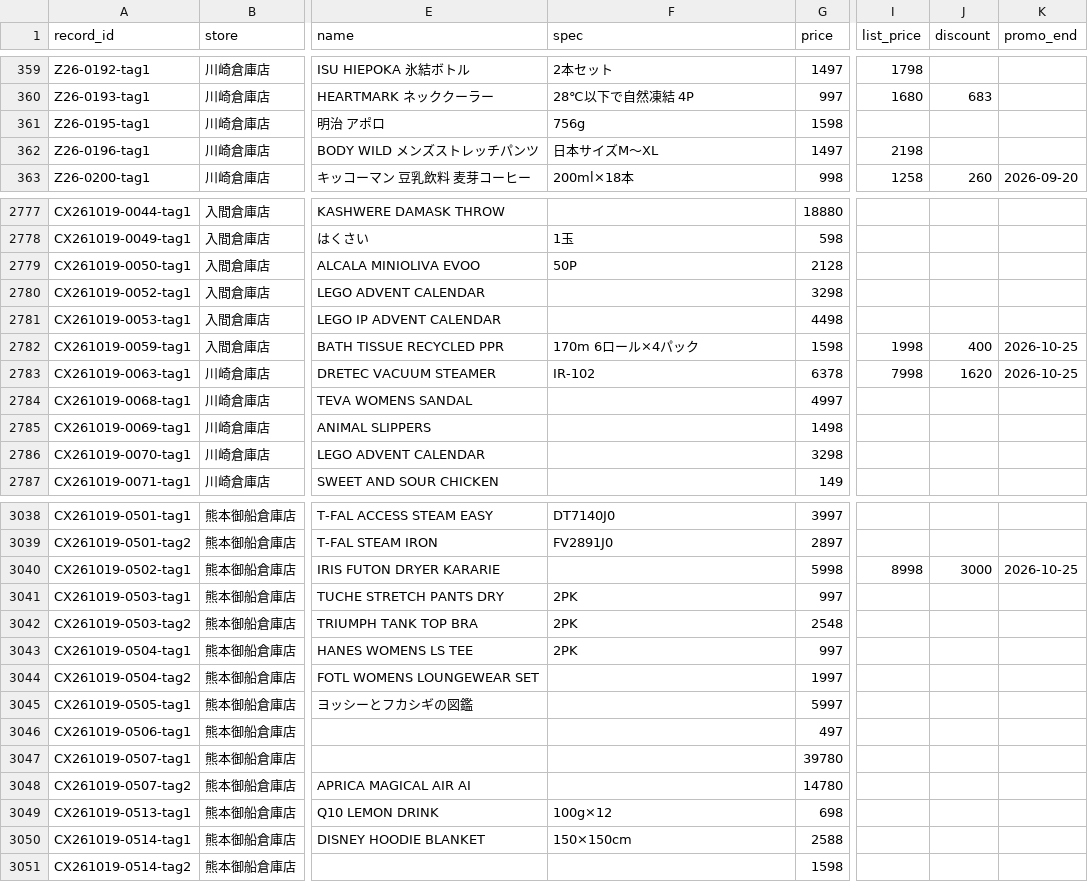
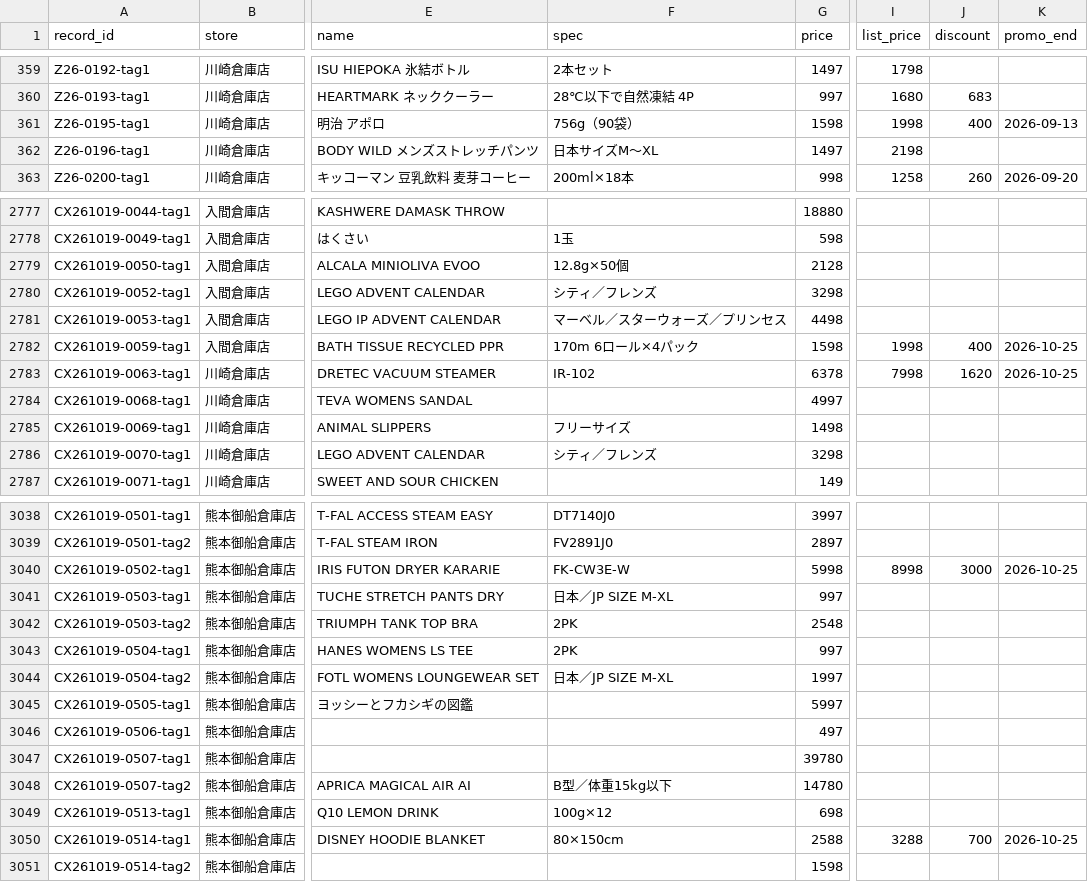
Before and after one commit to iPliny/costco-price-jp, a CSV file: data/observations.csv, drawn as a sheet; only a part is shown, gaps mark what is left out; the diff covers the shown part only; the diff names each change by its address in the sheet, - before the commit and + after, or states it on an @@ line.

Commit message:
fix(data): apply remaining photo-supported quality corrections

```diff
--- a/data/observations.csv
+++ b/data/observations.csv
-F361 (spec): 756g
+F361 (spec): 756g（90袋）
-I361 (list_price): (empty)
+I361 (list_price): 1998
-J361 (discount): (empty)
+J361 (discount): 400
-K361 (promo_end): (empty)
+K361 (promo_end): 2026-09-13
-F2779 (spec): 50P
+F2779 (spec): 12.8g×50個
-F2780 (spec): (empty)
+F2780 (spec): シティ／フレンズ
-F2781 (spec): (empty)
+F2781 (spec): マーベル／スターウォーズ／プリンセス
-F2785 (spec): (empty)
+F2785 (spec): フリーサイズ
-F2786 (spec): (empty)
+F2786 (spec): シティ／フレンズ
-F3040 (spec): (empty)
+F3040 (spec): FK-CW3E-W
-F3041 (spec): 2PK
+F3041 (spec): 日本／JP SIZE M-XL
-F3044 (spec): (empty)
+F3044 (spec): 日本／JP SIZE M-XL
-F3048 (spec): (empty)
+F3048 (spec): B型／体重15kg以下
-F3050 (spec): 150×150cm
+F3050 (spec): 80×150cm
-I3050 (list_price): (empty)
+I3050 (list_price): 3288
-J3050 (discount): (empty)
+J3050 (discount): 700
-K3050 (promo_end): (empty)
+K3050 (promo_end): 2026-10-25
```
Also changed, not shown: 73 edited cells elsewhere in this file.
